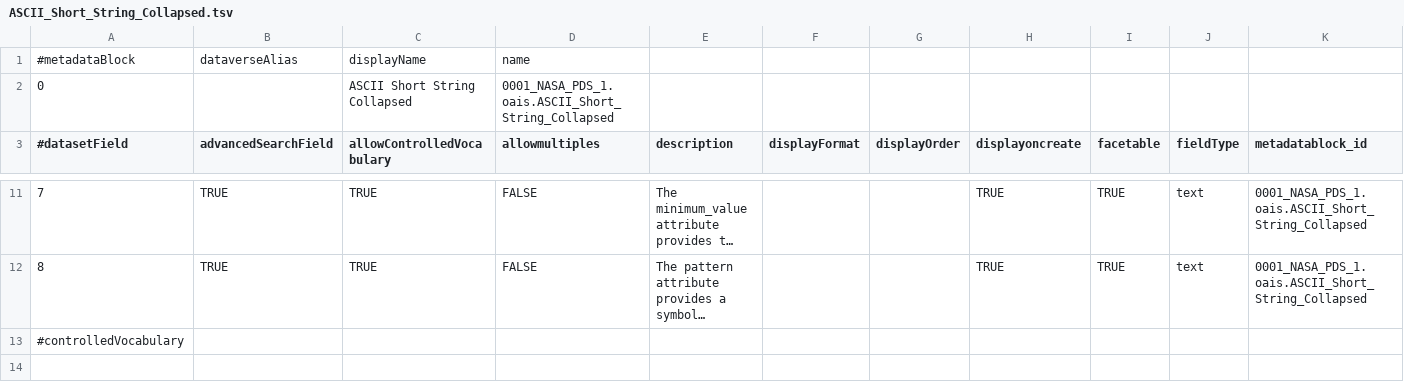
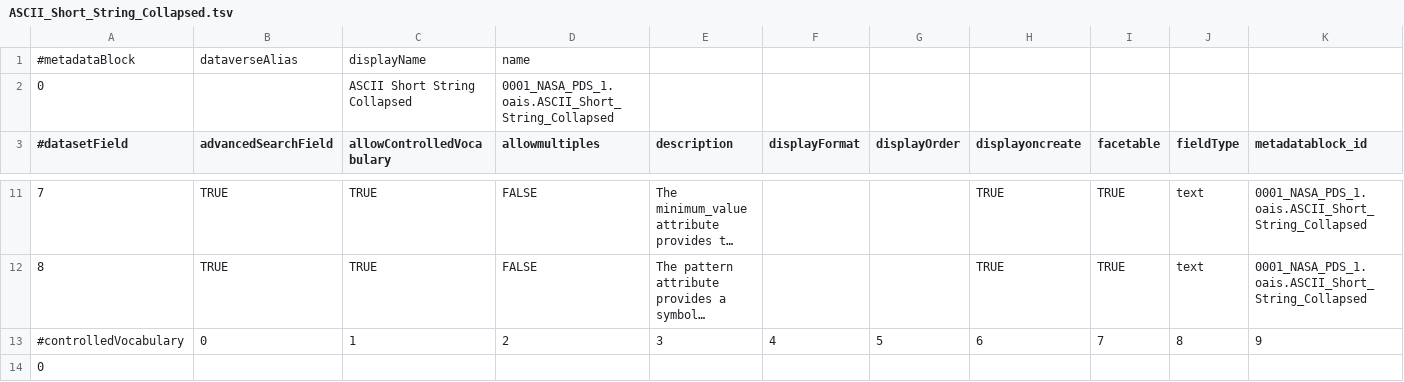
Before and after one commit to foobarbecue/dataverse, a TSV file: scripts/api/data/metadatablocks/jpl/ASCII_Short_String_Collapsed.tsv, drawn as a sheet; only a part is shown, gaps mark what is left out; long unchanged cells end in …; addresses are those after the commit; rows hold the shown columns only; the diff names each change by its address in the sheet, - before the commit and + after, or states it on an @@ line.

Commit message:
Fix column padding

```diff
--- a/scripts/api/data/metadatablocks/jpl/ASCII_Short_String_Collapsed.tsv
+++ b/scripts/api/data/metadatablocks/jpl/ASCII_Short_String_Collapsed.tsv
+row 13: #controlledVocabulary | 0 | 1 | 2 | 3 | 4 | 5 | 6 | 7 | 8 | 9
-A14 (#datasetField): #controlledVocabulary
+A14 (#datasetField): 0
```
Also changed, not shown: scripts/api/data/metadatablocks/jpl/Artifact_External_Reference.tsv, scripts/api/data/metadatablocks/jpl/Artifact_Internal_Reference.tsv, 26 other files.
